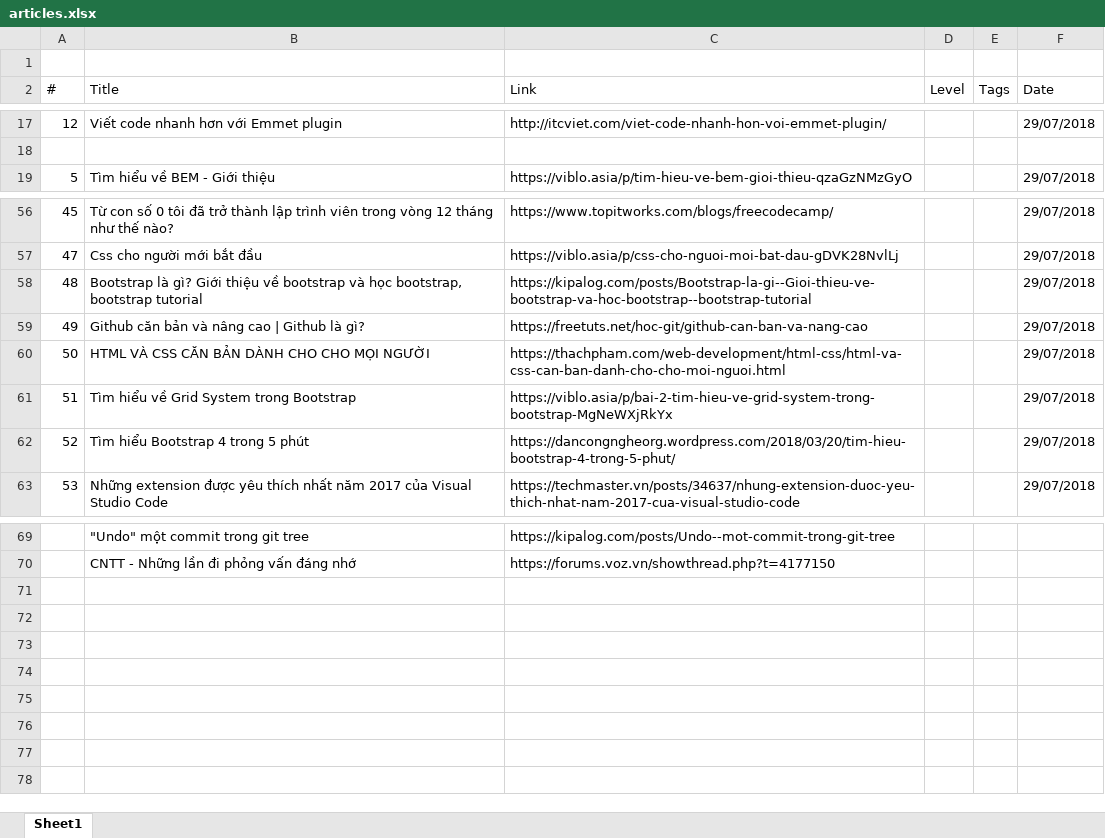
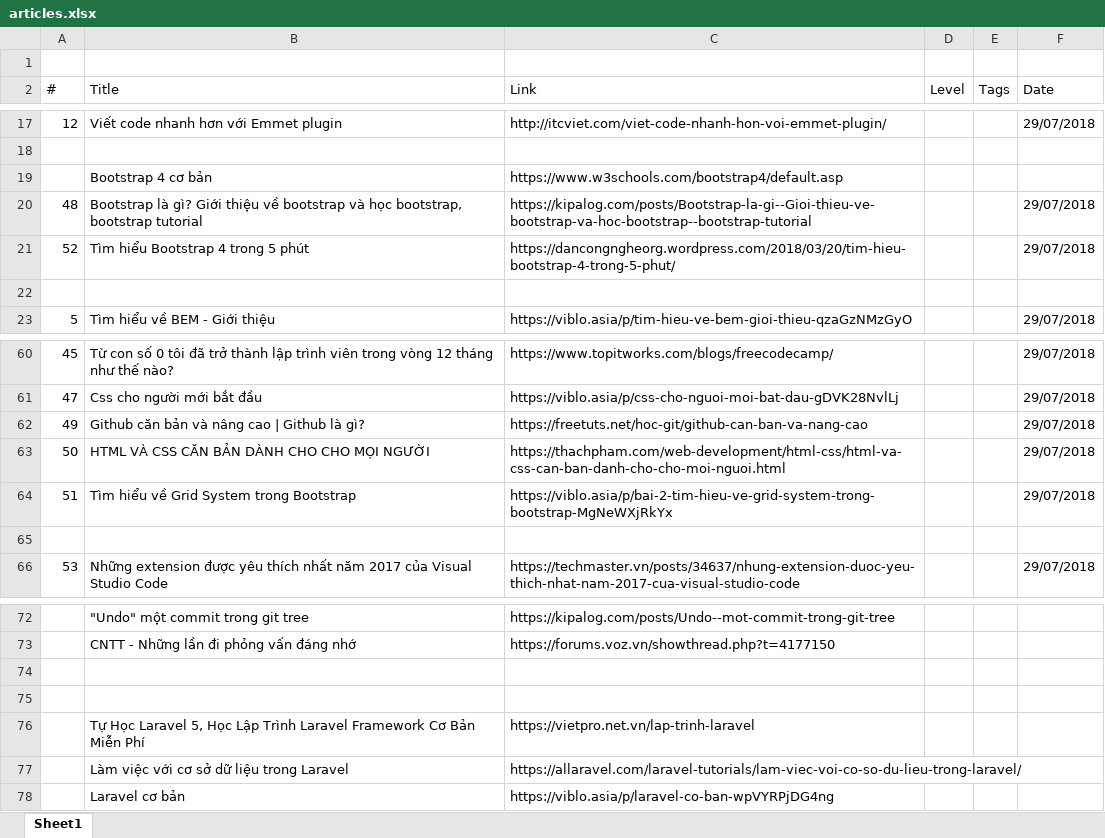
Before and after one commit to aptech-php/aptech-php-course, an Excel workbook: references/articles.xlsx, sheet Sheet1, drawn as a sheet; only a part is shown, gaps mark what is left out; values as stored, in another font and other column widths than the file's, no borders; addresses are those after the commit; the diff names each change by its address in the sheet, - before the commit and + after, or states it on an @@ line.

Commit message:
added more articles

```diff
--- a/references/articles.xlsx (sheet Sheet1)
+++ b/references/articles.xlsx (sheet Sheet1)
+row 19:  | Bootstrap 4 cơ bản | https://www.w3schools.com/bootstrap4/default.asp
@@ row 58 moved to row 20: 48 @@
+row 21: 52 | Tìm hiểu Bootstrap 4 trong 5 phút | https://dancongngheorg.wordpress.com/2018/03/20/tim-hieu-bootstrap-4-trong-5-phut/ |  |  | 29/07/2018
+row 22: (empty)
-row 65: 52 | Tìm hiểu Bootstrap 4 trong 5 phút | https://dancongngheorg.wordpress.com/2018/03/20/tim-hieu-bootstrap-4-trong-5-phut/ |  |  | 29/07/2018
+row 65: (empty)
+row 74: (empty)
+row 75: (empty)
+row 76:  | Tự Học Laravel 5, Học Lập Trình Laravel Framework Cơ Bản Miễn Phí | https://vietpro.net.vn/lap-trinh-laravel
+row 77:  | Làm việc với cơ sở dữ liệu trong Laravel | https://allaravel.com/laravel-tutorials/lam-viec-voi-co-so-du-lieu-trong-laravel/
+row 78:  | Laravel cơ bản | https://viblo.asia/p/laravel-co-ban-wpVYRPjDG4ng
```
